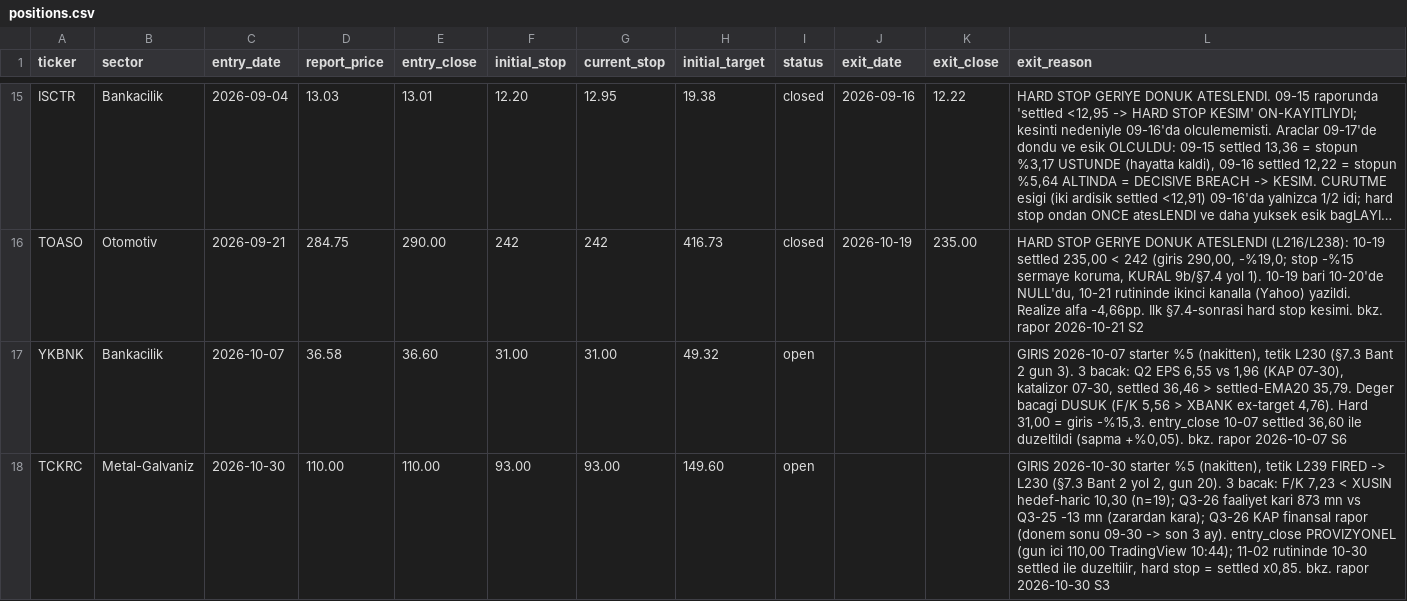
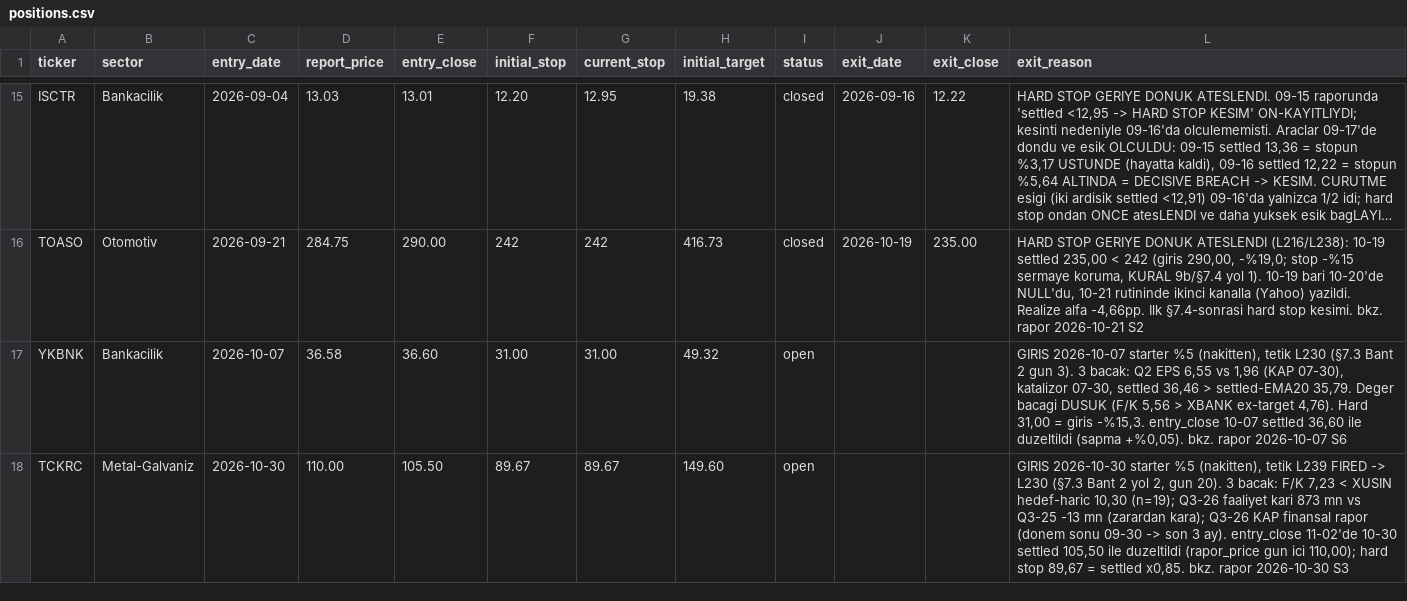
Before and after one commit to mehmedalipazar/finance-agent-v2, a CSV file: data/positions.csv, drawn as a sheet; only a part is shown, gaps mark what is left out; long unchanged cells end in ….

```diff
--- a/data/positions.csv
+++ b/data/positions.csv
@@ -17,2 +17,2 @@ TOASO,Otomotiv,2026-09-21,284.75,290.00,242,242,416.73,closed,2026-10-19,235.00,
 YKBNK,Bankacilik,2026-10-07,36.58,36.60,31.00,31.00,49.32,open,,,"GIRIS 2026-10-07 starter %5 (nakitten), tetik L230 (§7.3 Bant 2 gun 3). 3 bacak: Q2 EPS 6,55 vs 1,96 (KAP 07-30), katalizor 07-30, settled 36,46 > settled-EMA20 35,79. Deger bacagi DUSUK (F/K 5,56 > XBANK ex-target 4,76). Hard 31,00 = giris -%15,3. entry_close 10-07 settled 36,60 ile duzeltildi (sapma +%0,05). bkz. rapor 2026-10-07 S6"
-TCKRC,Metal-Galvaniz,2026-10-30,110.00,110.00,93.00,93.00,149.60,open,,,"GIRIS 2026-10-30 starter %5 (nakitten), tetik L239 FIRED -> L230 (§7.3 Bant 2 yol 2, gun 20). 3 bacak: F/K 7,23 < XUSIN hedef-haric 10,30 (n=19); Q3-26 faaliyet kari 873 mn vs Q3-25 -13 mn (zarardan kara); Q3-26 KAP finansal rapor (donem sonu 09-30 -> son 3 ay). entry_close PROVIZYONEL (gun ici 110,00 TradingView 10:44); 11-02 rutininde 10-30 settled ile duzeltilir, hard stop = settled x0,85. bkz. rapor 2026-10-30 S3"
+TCKRC,Metal-Galvaniz,2026-10-30,110.00,105.50,89.67,89.67,149.60,open,,,"GIRIS 2026-10-30 starter %5 (nakitten), tetik L239 FIRED -> L230 (§7.3 Bant 2 yol 2, gun 20). 3 bacak: F/K 7,23 < XUSIN hedef-haric 10,30 (n=19); Q3-26 faaliyet kari 873 mn vs Q3-25 -13 mn (zarardan kara); Q3-26 KAP finansal rapor (donem sonu 09-30 -> son 3 ay). entry_close 11-02'de 10-30 settled 105,50 ile duzeltildi (rapor_price gun ici 110,00); hard stop 89,67 = settled x0,85. bkz. rapor 2026-10-30 S3"
```
Also changed, not shown: data/prices.csv, data/triggers.csv, 2 other files.
